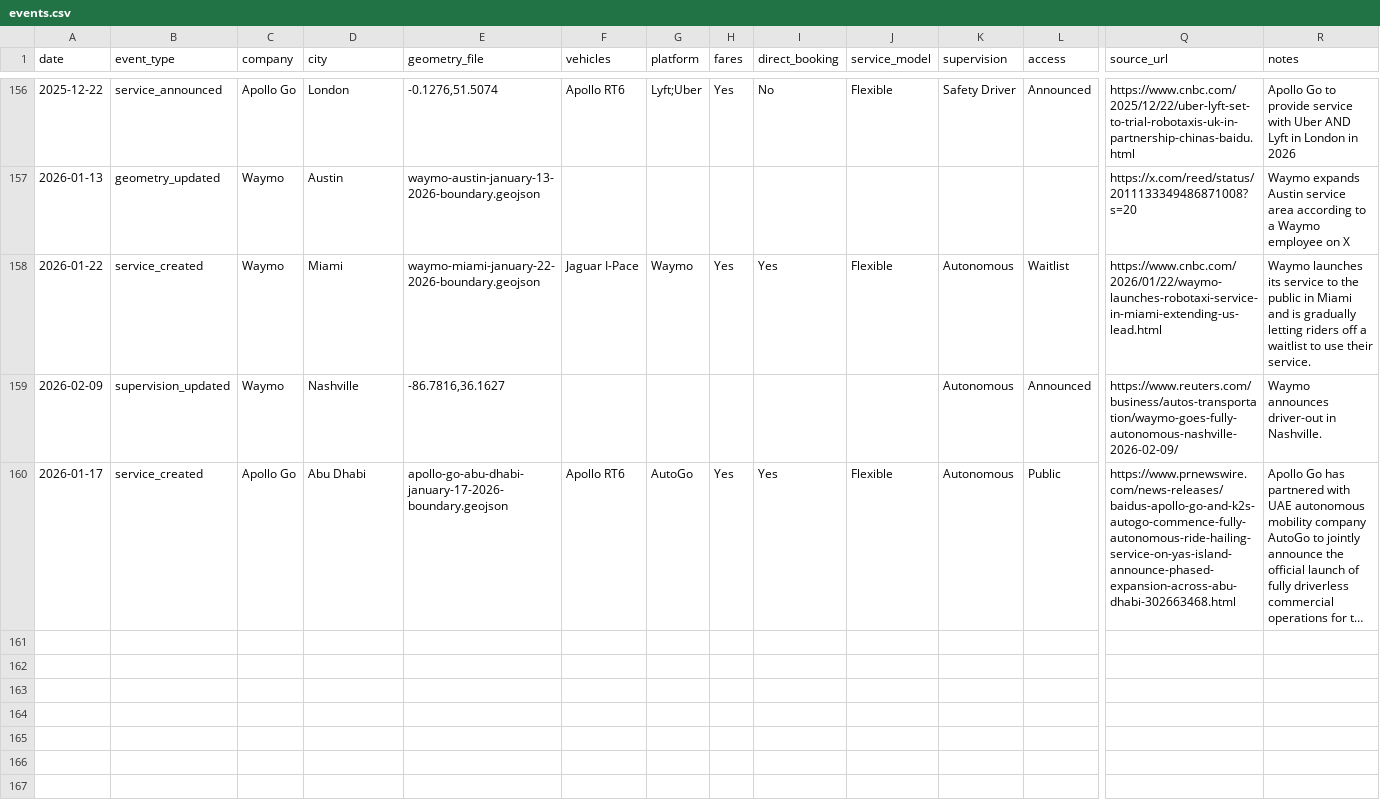
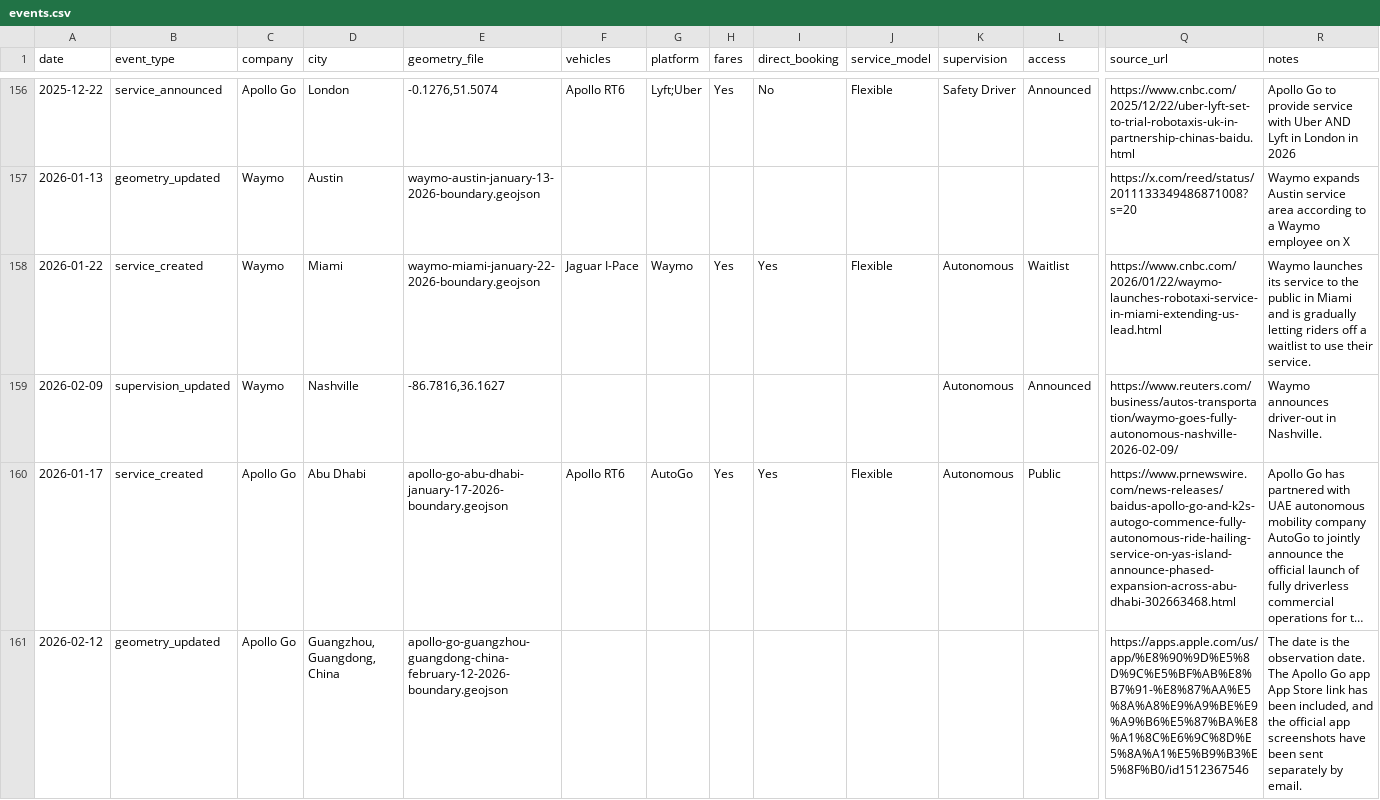
Before and after one commit to jacksonlester/av-map-data, a CSV file: events.csv, drawn as a sheet; only a part is shown, gaps mark what is left out; long unchanged cells end in …; rows hold the shown columns only; the diff names each change by its address in the sheet, - before the commit and + after, or states it on an @@ line.

```diff
--- a/events.csv
+++ b/events.csv
+row 161: 2026-02-12 | geometry_updated | Apollo Go | Guangzhou, Guangdong, China | apollo-go-guangzhou-guangdong-china-february-12-2026-boundary.geojson |  |  |  |  |  |  |  | https://apps.apple.com/us/app/%E8%90%9D%E5%8D%9C%E5%BF%AB%E8%B7%91-%E8%87%AA%E5%8A%A8%E9%A9%BE%E9%A9%B6%E5%87%BA%E8%A1%8C%E6%9C%8D%E5%8A%A1%E5%B9%B3%E5%8F%B0/id1512367546 | The date is the observation date. The Apollo Go app App Store link has been included, and the official app screenshots have been sent separately by email.
```
